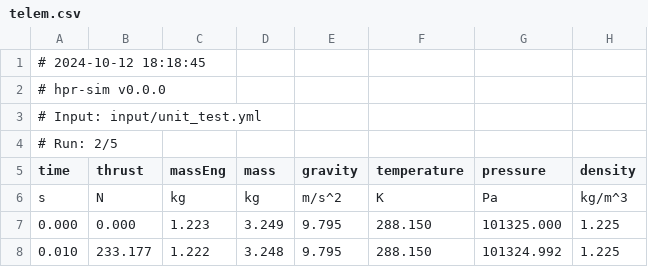
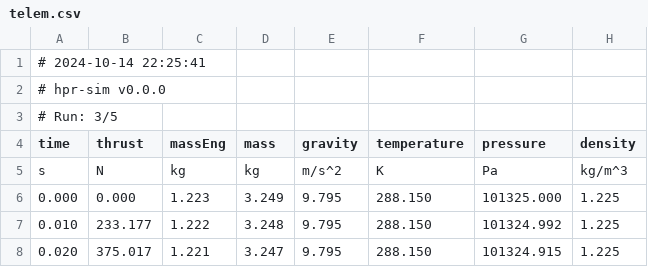
Before and after one commit to rdoddanavar/hpr-sim, a CSV file: tools/unit_test/run3/telem.csv, drawn as a sheet; only a part is shown; the shorter side is filled out with more unchanged rows; rows hold the shown columns only; the diff names each change by its address in the sheet, - before the commit and + after, or states it on an @@ line.

```diff
--- a/tools/unit_test/run3/telem.csv
+++ b/tools/unit_test/run3/telem.csv
-A1 (time): # 2024-10-12 18:18:45
+A1 (time): # 2024-10-14 22:25:41
-A3 (time): # Input: input/unit_test.yml
+A3 (time): # Run: 3/5
-row 4: # Run: 2/5
```
Also changed, not shown: tools/unit_test/run1/telem.csv, tools/unit_test/run2/telem.csv, 13 other files.
